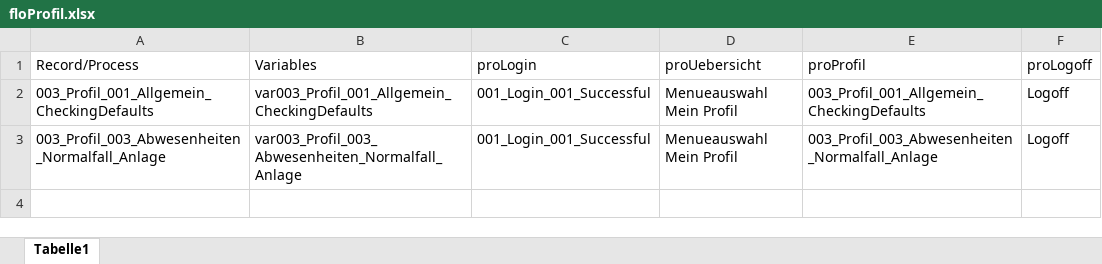
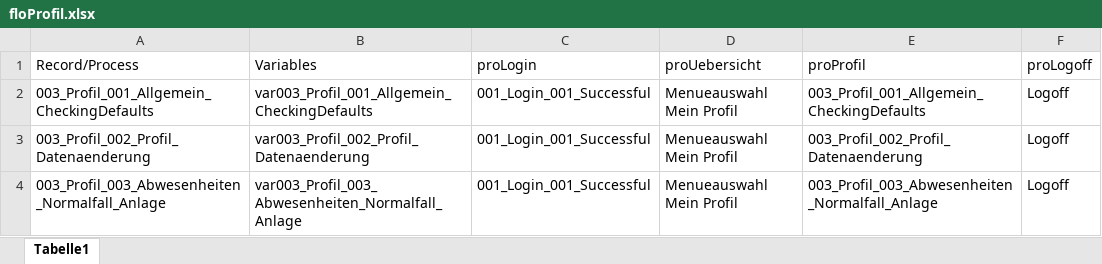
Before and after one commit to fargus68/OnTop, an Excel workbook: Data/Flows/floProfil.xlsx, sheet Tabelle1, drawn as a sheet; values as stored, in another font and other column widths than the file's, no borders; the diff names each change by its address in the sheet, - before the commit and + after, or states it on an @@ line.

```diff
--- a/Data/Flows/floProfil.xlsx (sheet Tabelle1)
+++ b/Data/Flows/floProfil.xlsx (sheet Tabelle1)
+row 3: 003_Profil_002_Profil_Datenaenderung | var003_Profil_002_Profil_Datenaenderung | 001_Login_001_Successful | Menueauswahl Mein Profil | 003_Profil_002_Profil_Datenaenderung | Logoff
```
Also changed, not shown: Data/Dialogs/dlgLogin.xlsx, 16 other files.
